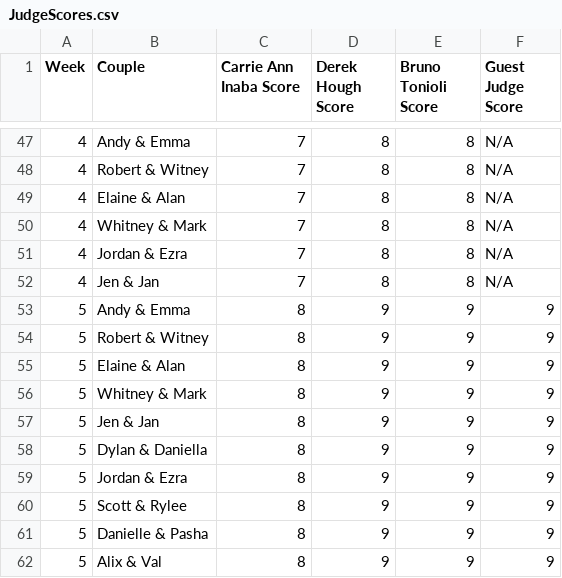
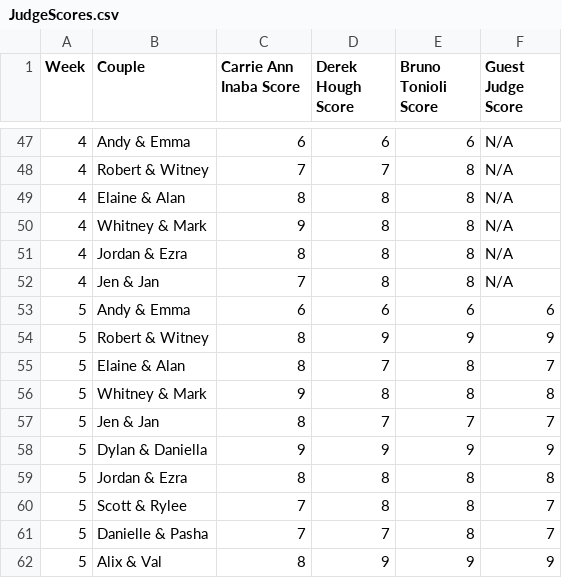
Before and after one commit to jennahopkins/DWTS-EDA-Stats, a CSV file: JudgeScores.csv, drawn as a sheet; only a part is shown, gaps mark what is left out; the diff covers the shown part only.

```diff
--- a/JudgeScores.csv
+++ b/JudgeScores.csv
@@ -47,16 +47,16 @@ Week,Couple,Carrie Ann Inaba Score,Derek Hough Score,Bruno Tonioli Score,Guest J
-4,Andy & Emma,7,8,8,N/A
-4,Robert & Witney,7,8,8,N/A
-4,Elaine & Alan,7,8,8,N/A
-4,Whitney & Mark,7,8,8,N/A
-4,Jordan & Ezra,7,8,8,N/A
+4,Andy & Emma,6,6,6,N/A
+4,Robert & Witney,7,7,8,N/A
+4,Elaine & Alan,8,8,8,N/A
+4,Whitney & Mark,9,8,8,N/A
+4,Jordan & Ezra,8,8,8,N/A
 4,Jen & Jan,7,8,8,N/A
-5,Andy & Emma,8,9,9,9
+5,Andy & Emma,6,6,6,6
 5,Robert & Witney,8,9,9,9
-5,Elaine & Alan,8,9,9,9
-5,Whitney & Mark,8,9,9,9
-5,Jen & Jan,8,9,9,9
-5,Dylan & Daniella,8,9,9,9
-5,Jordan & Ezra,8,9,9,9
-5,Scott & Rylee,8,9,9,9
-5,Danielle & Pasha,8,9,9,9
+5,Elaine & Alan,8,7,8,7
+5,Whitney & Mark,9,8,8,8
+5,Jen & Jan,8,7,7,7
+5,Dylan & Daniella,9,9,9,9
+5,Jordan & Ezra,8,8,8,8
+5,Scott & Rylee,7,8,8,7
+5,Danielle & Pasha,7,7,8,7
 5,Alix & Val,8,9,9,9
```
Also changed, not shown: 100 edited cells elsewhere in this file, 2 other files.
